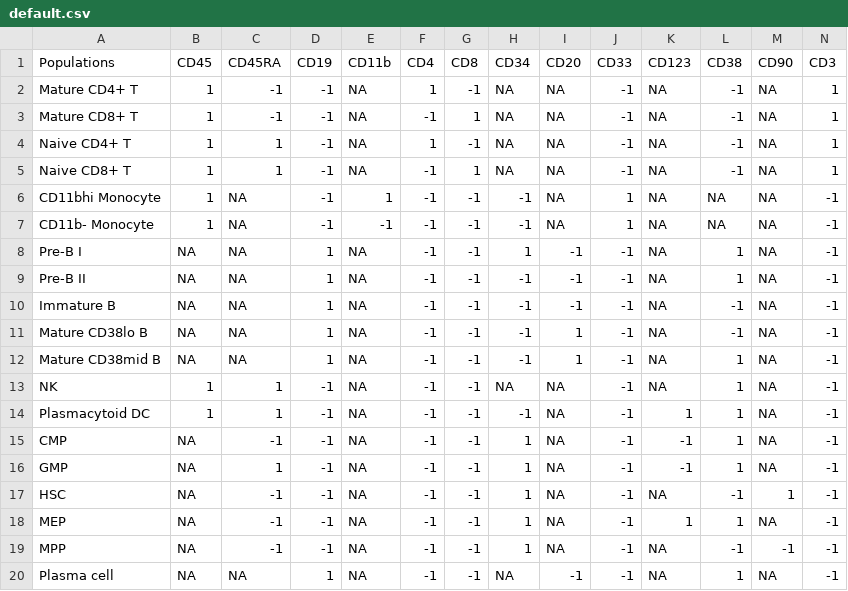
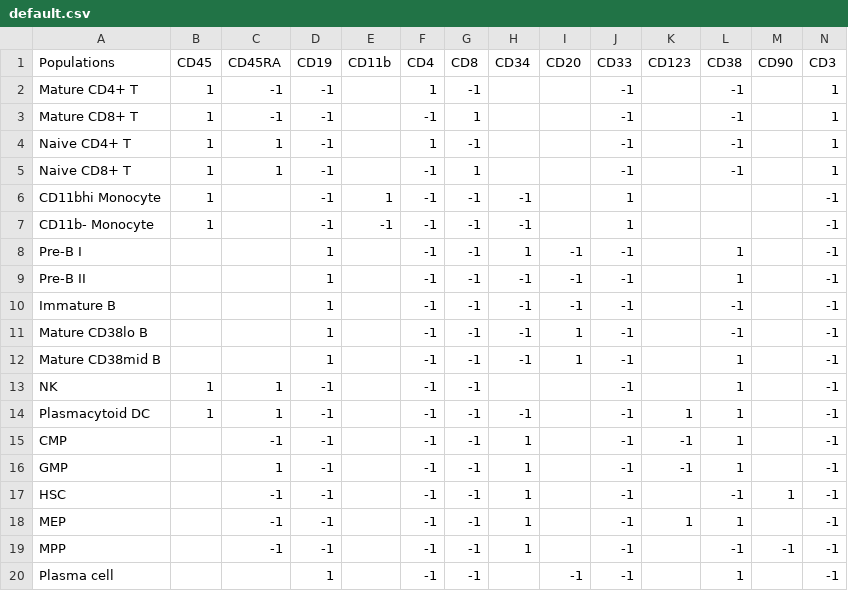
Before and after one commit to MICS-Lab/scyan_data, a CSV file: data/bmmc/default.csv, drawn as a sheet.

Commit message:
clean data and list table

```diff
--- a/data/bmmc/default.csv
+++ b/data/bmmc/default.csv
@@ -1,20 +1,20 @@
 Populations,CD45,CD45RA,CD19,CD11b,CD4,CD8,CD34,CD20,CD33,CD123,CD38,CD90,CD3
-Mature CD4+ T,1,-1,-1,NA,1,-1,NA,NA,-1,NA,-1,NA,1
-Mature CD8+ T,1,-1,-1,NA,-1,1,NA,NA,-1,NA,-1,NA,1
-Naive CD4+ T,1,1,-1,NA,1,-1,NA,NA,-1,NA,-1,NA,1
-Naive CD8+ T,1,1,-1,NA,-1,1,NA,NA,-1,NA,-1,NA,1
-CD11bhi Monocyte,1,NA,-1,1,-1,-1,-1,NA,1,NA,NA,NA,-1
-CD11b- Monocyte,1,NA,-1,-1,-1,-1,-1,NA,1,NA,NA,NA,-1
-Pre-B I,NA,NA,1,NA,-1,-1,1,-1,-1,NA,1,NA,-1
-Pre-B II,NA,NA,1,NA,-1,-1,-1,-1,-1,NA,1,NA,-1
-Immature B,NA,NA,1,NA,-1,-1,-1,-1,-1,NA,-1,NA,-1
-Mature CD38lo B,NA,NA,1,NA,-1,-1,-1,1,-1,NA,-1,NA,-1
-Mature CD38mid B,NA,NA,1,NA,-1,-1,-1,1,-1,NA,1,NA,-1
-NK,1,1,-1,NA,-1,-1,NA,NA,-1,NA,1,NA,-1
-Plasmacytoid DC,1,1,-1,NA,-1,-1,-1,NA,-1,1,1,NA,-1
-CMP,NA,-1,-1,NA,-1,-1,1,NA,-1,-1,1,NA,-1
-GMP,NA,1,-1,NA,-1,-1,1,NA,-1,-1,1,NA,-1
-HSC,NA,-1,-1,NA,-1,-1,1,NA,-1,NA,-1,1,-1
-MEP,NA,-1,-1,NA,-1,-1,1,NA,-1,1,1,NA,-1
-MPP,NA,-1,-1,NA,-1,-1,1,NA,-1,NA,-1,-1,-1
-Plasma cell,NA,NA,1,NA,-1,-1,NA,-1,-1,NA,1,NA,-1
+Mature CD4+ T,1,-1,-1,,1,-1,,,-1,,-1,,1
+Mature CD8+ T,1,-1,-1,,-1,1,,,-1,,-1,,1
+Naive CD4+ T,1,1,-1,,1,-1,,,-1,,-1,,1
+Naive CD8+ T,1,1,-1,,-1,1,,,-1,,-1,,1
+CD11bhi Monocyte,1,,-1,1,-1,-1,-1,,1,,,,-1
+CD11b- Monocyte,1,,-1,-1,-1,-1,-1,,1,,,,-1
+Pre-B I,,,1,,-1,-1,1,-1,-1,,1,,-1
+Pre-B II,,,1,,-1,-1,-1,-1,-1,,1,,-1
+Immature B,,,1,,-1,-1,-1,-1,-1,,-1,,-1
+Mature CD38lo B,,,1,,-1,-1,-1,1,-1,,-1,,-1
+Mature CD38mid B,,,1,,-1,-1,-1,1,-1,,1,,-1
+NK,1,1,-1,,-1,-1,,,-1,,1,,-1
+Plasmacytoid DC,1,1,-1,,-1,-1,-1,,-1,1,1,,-1
+CMP,,-1,-1,,-1,-1,1,,-1,-1,1,,-1
+GMP,,1,-1,,-1,-1,1,,-1,-1,1,,-1
+HSC,,-1,-1,,-1,-1,1,,-1,,-1,1,-1
+MEP,,-1,-1,,-1,-1,1,,-1,1,1,,-1
+MPP,,-1,-1,,-1,-1,1,,-1,,-1,-1,-1
+Plasma cell,,,1,,-1,-1,,-1,-1,,1,,-1
```
Also changed, not shown: data/aml/default.csv, data/poised/default.csv, 5 other files.
